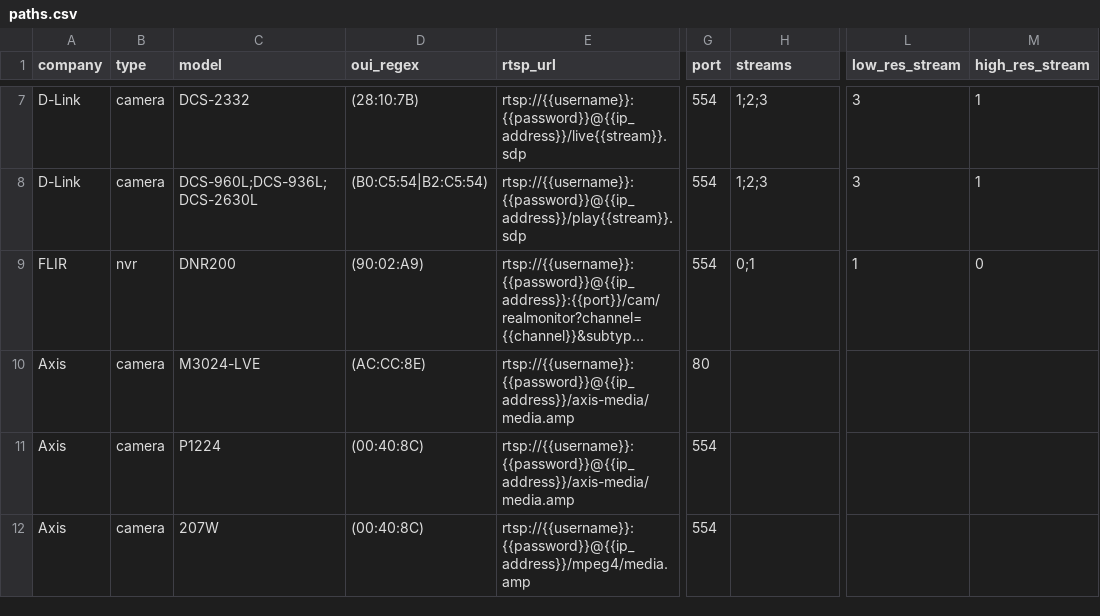
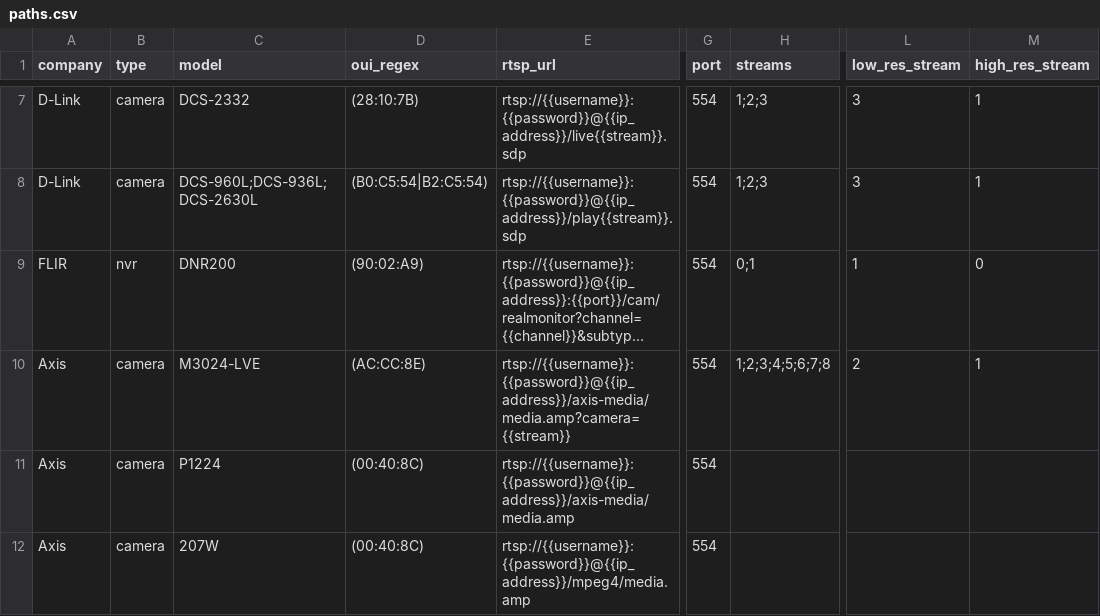
Before and after one commit to CamioCam/rtsp, a CSV file: cameras/paths.csv, drawn as a sheet; only a part is shown, gaps mark what is left out; long unchanged cells end in …; the diff names each change by its address in the sheet, - before the commit and + after, or states it on an @@ line.

```diff
--- a/cameras/paths.csv
+++ b/cameras/paths.csv
-E10 (rtsp_url): rtsp://{{username}}:{{password}}@{{ip_address}}/axis-media/media.amp
+E10 (rtsp_url): rtsp://{{username}}:{{password}}@{{ip_address}}/axis-media/media.amp?camera={{stream}}
-G10 (port): 80
+G10 (port): 554
-H10 (streams): (empty)
+H10 (streams): 1;2;3;4;5;6;7;8
-L10 (low_res_stream): (empty)
+L10 (low_res_stream): 2
-M10 (high_res_stream): (empty)
+M10 (high_res_stream): 1
```
